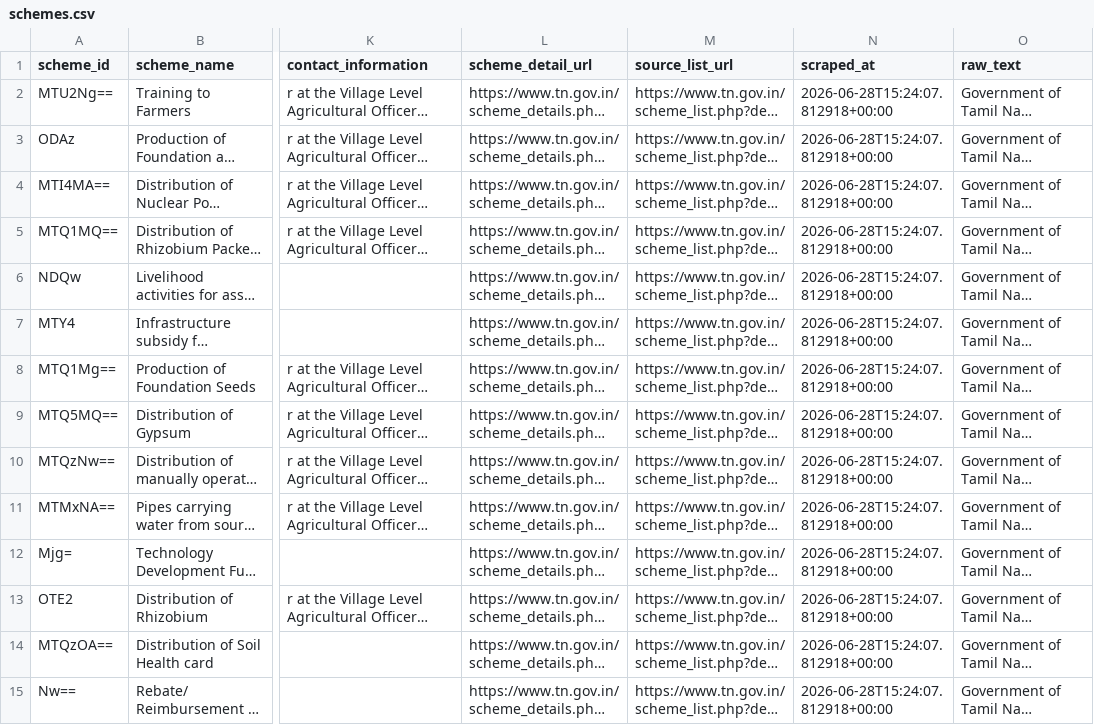
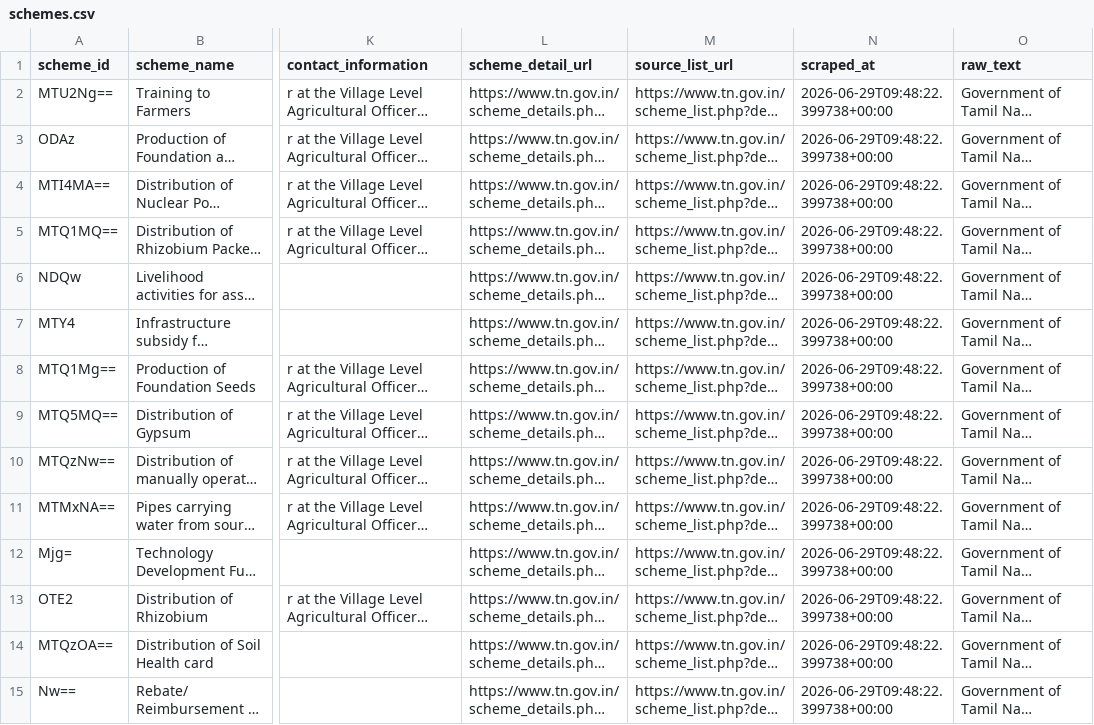
Before and after one commit to viky-vikram/Buildathon_TN_Farmer_schemes, a CSV file: data/schemes.csv, drawn as a sheet; only a part is shown, gaps mark what is left out; long unchanged cells end in …; the diff covers the shown part only; the diff names each change by its address in the sheet, - before the commit and + after, or states it on an @@ line.

```diff
--- a/data/schemes.csv
+++ b/data/schemes.csv
-N2:N15 (scraped_at): 2026-06-28T15:24:07.812918+00:00
+N2:N15 (scraped_at): 2026-06-29T09:48:22.399738+00:00
```
Also changed, not shown: 40 edited cells elsewhere in this file, 10 other files.
